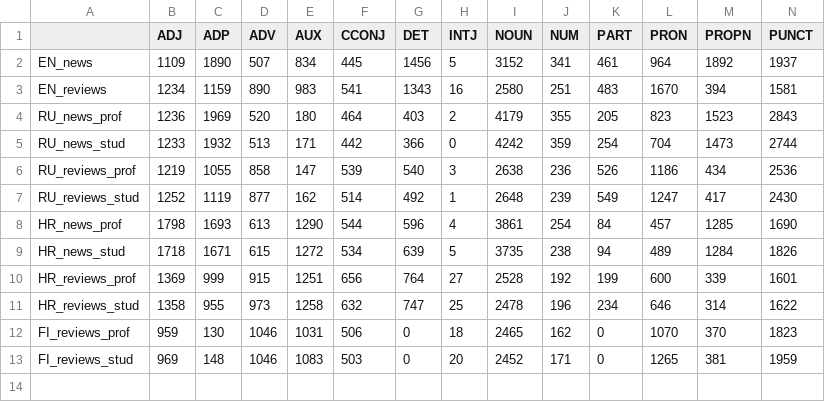
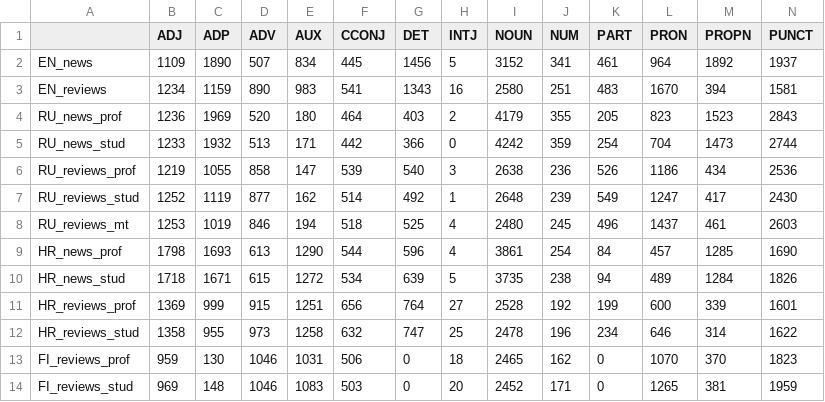
Before and after one commit to katjakaterina/dihutra, a CSV file: analyses/tables/stat-all-label.csv, drawn as a sheet; only a part is shown; rows hold the shown columns only; the diff names each change by its address in the sheet, - before the commit and + after, or states it on an @@ line.

Commit message:
Updated analyses, including Russian MT of reviews

```diff
--- a/analyses/tables/stat-all-label.csv
+++ b/analyses/tables/stat-all-label.csv
+row 8: RU_reviews_mt | 1253 | 1019 | 846 | 194 | 518 | 525 | 4 | 2480 | 245 | 496 | 1437 | 461 | 2603
```
Also changed, not shown: analyses/graphs/CA.datamultiv.csv, analyses/tables/dep-rel-reviews.csv, 6 other files.
